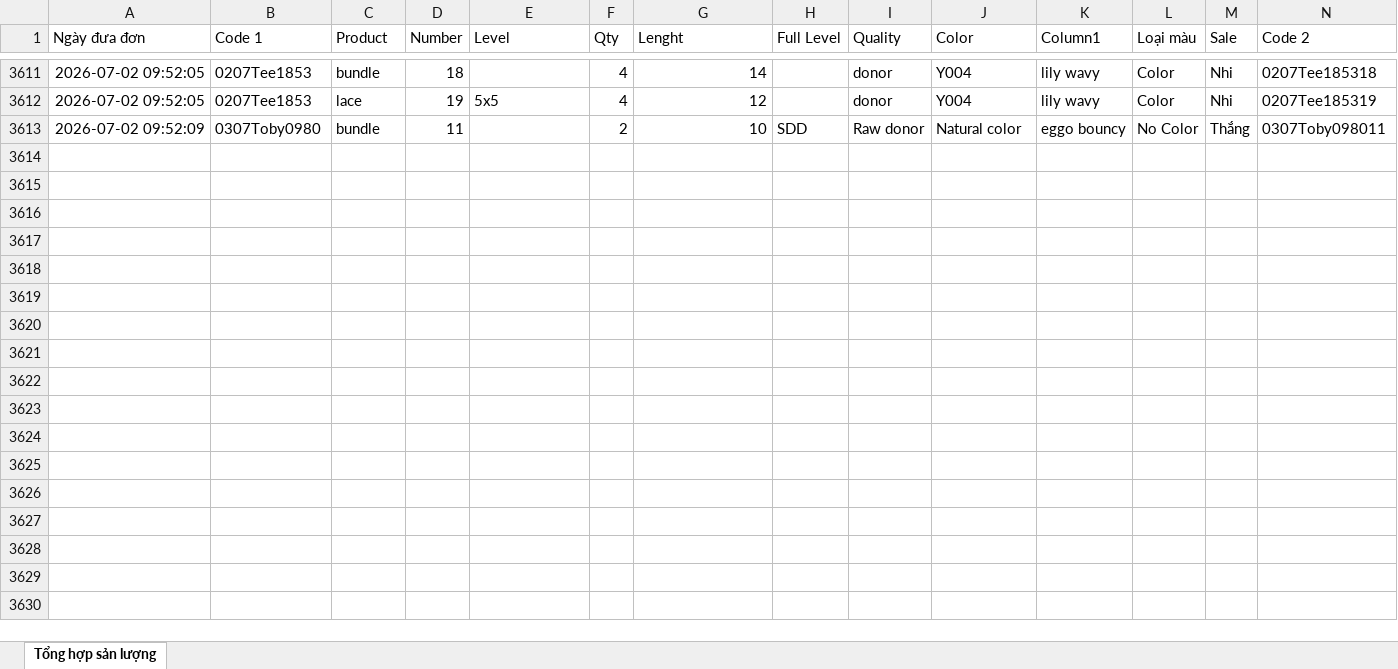
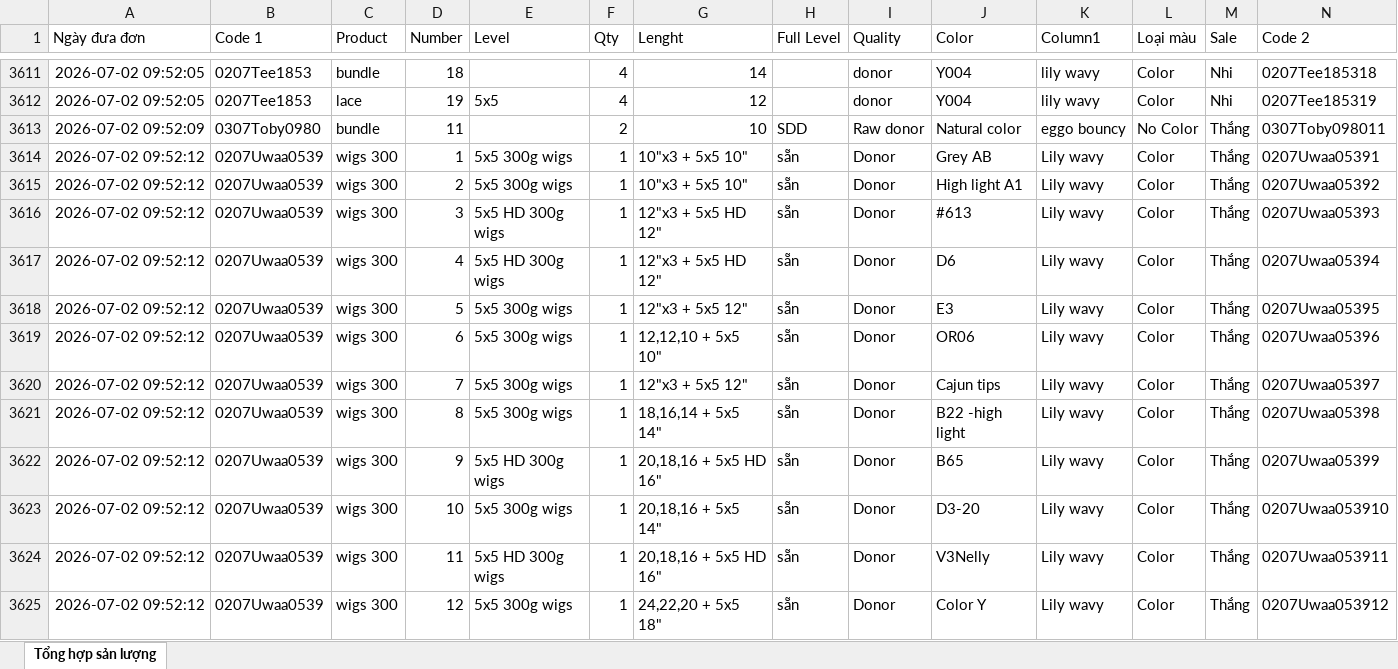
Before and after one commit to dobangnhi-gif/dobangnhi, an Excel workbook: data/tong_hop_san_luong.xlsx, sheet Tổng hợp sản lượng, drawn as a sheet; only a part is shown, gaps mark what is left out; values as stored, in another font and other column widths than the file's, no borders; the diff names each change by its address in the sheet, - before the commit and + after, or states it on an @@ line.

Commit message:
Update tong_hop_san_luong.xlsx

```diff
--- a/data/tong_hop_san_luong.xlsx (sheet Tổng hợp sản lượng)
+++ b/data/tong_hop_san_luong.xlsx (sheet Tổng hợp sản lượng)
+row 3614: 2026-07-02 09:52:12 | 0207Uwaa0539 | wigs 300 | 1 | 5x5 300g wigs | 1 | 10"x3 + 5x5 10" | sẵn | Donor | Grey AB | Lily wavy | Color | Thắng | 0207Uwaa05391
+row 3615: 2026-07-02 09:52:12 | 0207Uwaa0539 | wigs 300 | 2 | 5x5 300g wigs | 1 | 10"x3 + 5x5 10" | sẵn | Donor | High light A1 | Lily wavy | Color | Thắng | 0207Uwaa05392
+row 3616: 2026-07-02 09:52:12 | 0207Uwaa0539 | wigs 300 | 3 | 5x5 HD 300g wigs | 1 | 12"x3 + 5x5 HD 12" | sẵn | Donor | #613 | Lily wavy | Color | Thắng | 0207Uwaa05393
+row 3617: 2026-07-02 09:52:12 | 0207Uwaa0539 | wigs 300 | 4 | 5x5 HD 300g wigs | 1 | 12"x3 + 5x5 HD 12" | sẵn | Donor | D6 | Lily wavy | Color | Thắng | 0207Uwaa05394
+row 3618: 2026-07-02 09:52:12 | 0207Uwaa0539 | wigs 300 | 5 | 5x5 300g wigs | 1 | 12"x3 + 5x5 12" | sẵn | Donor | E3 | Lily wavy | Color | Thắng | 0207Uwaa05395
+row 3619: 2026-07-02 09:52:12 | 0207Uwaa0539 | wigs 300 | 6 | 5x5 300g wigs | 1 | 12,12,10 + 5x5 10" | sẵn | Donor | OR06 | Lily wavy | Color | Thắng | 0207Uwaa05396
+row 3620: 2026-07-02 09:52:12 | 0207Uwaa0539 | wigs 300 | 7 | 5x5 300g wigs | 1 | 12"x3 + 5x5 12" | sẵn | Donor | Cajun tips | Lily wavy | Color | Thắng | 0207Uwaa05397
+row 3621: 2026-07-02 09:52:12 | 0207Uwaa0539 | wigs 300 | 8 | 5x5 300g wigs | 1 | 18,16,14 + 5x5 14" | sẵn | Donor | B22 -high light | Lily wavy | Color | Thắng | 0207Uwaa05398
+row 3622: 2026-07-02 09:52:12 | 0207Uwaa0539 | wigs 300 | 9 | 5x5 HD 300g wigs | 1 | 20,18,16 + 5x5 HD 16" | sẵn | Donor | B65 | Lily wavy | Color | Thắng | 0207Uwaa05399
+row 3623: 2026-07-02 09:52:12 | 0207Uwaa0539 | wigs 300 | 10 | 5x5 300g wigs | 1 | 20,18,16 + 5x5 14" | sẵn | Donor | D3-20 | Lily wavy | Color | Thắng | 0207Uwaa053910
+row 3624: 2026-07-02 09:52:12 | 0207Uwaa0539 | wigs 300 | 11 | 5x5 HD 300g wigs | 1 | 20,18,16 + 5x5 HD 16" | sẵn | Donor | V3Nelly | Lily wavy | Color | Thắng | 0207Uwaa053911
+row 3625: 2026-07-02 09:52:12 | 0207Uwaa0539 | wigs 300 | 12 | 5x5 300g wigs | 1 | 24,22,20 + 5x5 18" | sẵn | Donor | Color Y | Lily wavy | Color | Thắng | 0207Uwaa053912
```
